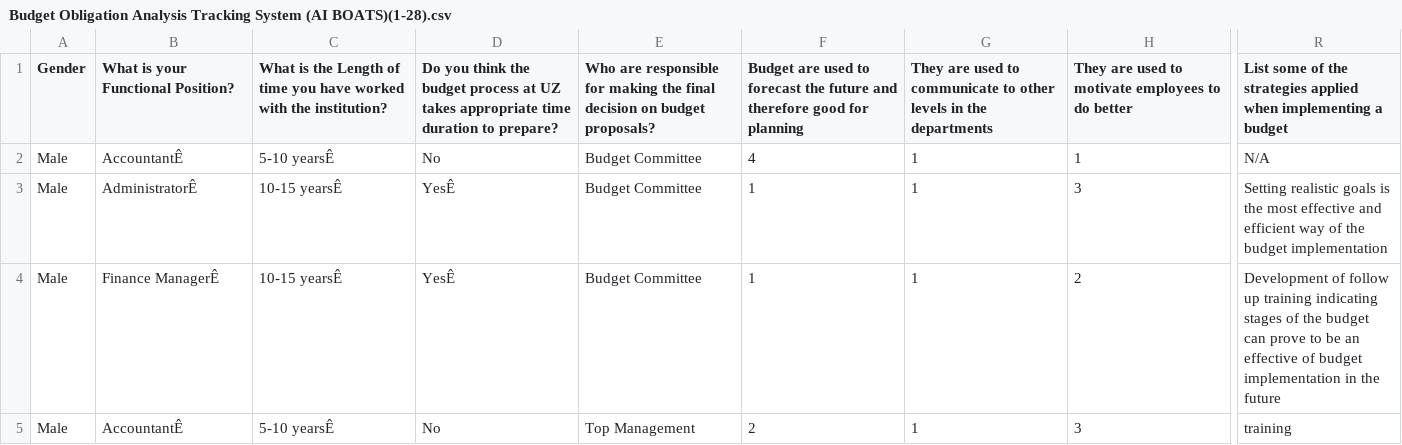
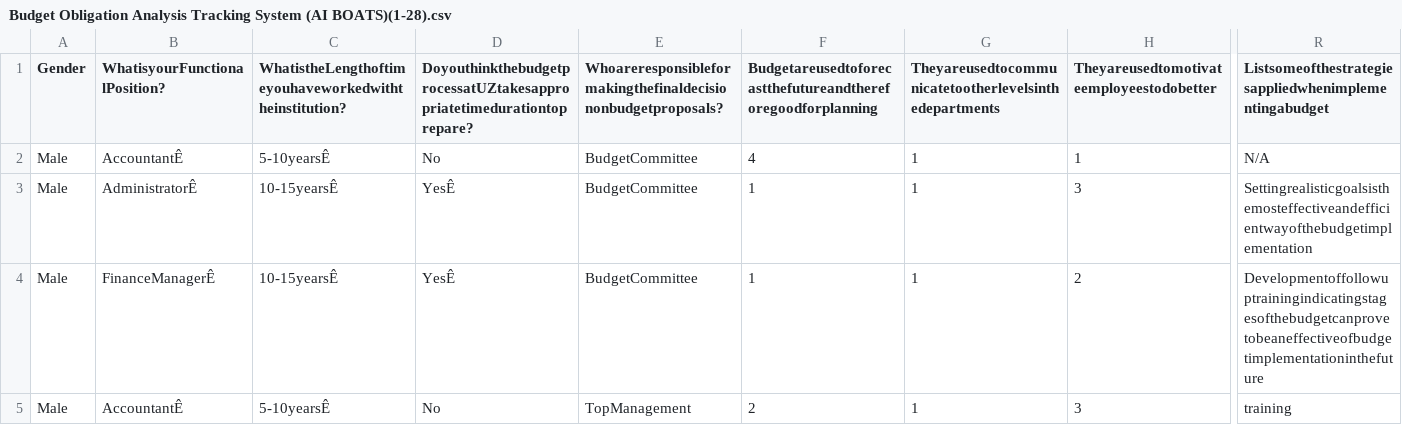
Before and after one commit to LaskerB/Skrr-skrr, a CSV file: Budget Obligation Analysis Tracking System (AI BOATS)(1-28).csv, drawn as a sheet; only a part is shown, gaps mark what is left out; the diff covers the shown part only; the diff names each change by its address in the sheet, - before the commit and + after, or states it on an @@ line.

Commit message:
Add files via upload

```diff
--- a/Budget Obligation Analysis Tracking System (AI BOATS)(1-28).csv
+++ b/Budget Obligation Analysis Tracking System (AI BOATS)(1-28).csv
-B1: What is your Functional Position?
+B1: WhatisyourFunctionalPosition?
-C1: What is the Length of time you have worked with the institution?
+C1: WhatistheLengthoftimeyouhaveworkedwiththeinstitution?
-D1: Do you think the budget process at UZ takes appropriate time duration to prepare?
+D1: DoyouthinkthebudgetprocessatUZtakesappropriatetimedurationtoprepare?
-E1: Who are responsible for making the final decision on budget proposals?
+E1: Whoareresponsibleformakingthefinaldecisiononbudgetproposals?
-F1: Budget are used to forecast the future and therefore good for planning
+F1: Budgetareusedtoforecastthefutureandthereforegoodforplanning
-G1: They are used to communicate to other levels in the departments
+G1: Theyareusedtocommunicatetootherlevelsinthedepartments
-H1: They are used to motivate employees to do better
+H1: Theyareusedtomotivateemployeestodobetter
-R1: List some of the strategies applied when implementing a budget
+R1: Listsomeofthestrategiesappliedwhenimplementingabudget
-C2: 5-10 yearsÊ
+C2: 5-10yearsÊ
-E2:E4: Budget Committee
+E2:E4: BudgetCommittee
-C3:C4: 10-15 yearsÊ
+C3:C4: 10-15yearsÊ
-R3: Setting realistic goals is the most effective and efficient way of the budget implementation
+R3: Settingrealisticgoalsisthemosteffectiveandefficientwayofthebudgetimplementation
-B4 (WhatisyourFunctionalPosition?): Finance ManagerÊ
+B4 (WhatisyourFunctionalPosition?): FinanceManagerÊ
-R4: Development of follow up training indicating stages of the budget can prove to be an effective of budget implementation in the future
+R4: Developmentoffollowuptrainingindicatingstagesofthebudgetcanprovetobeaneffectiveofbudgetimplementationinthefuture
-C5: 5-10 yearsÊ
+C5: 5-10yearsÊ
-E5: Top Management
+E5: TopManagement
```
Also changed, not shown: 83 edited cells elsewhere in this file.
